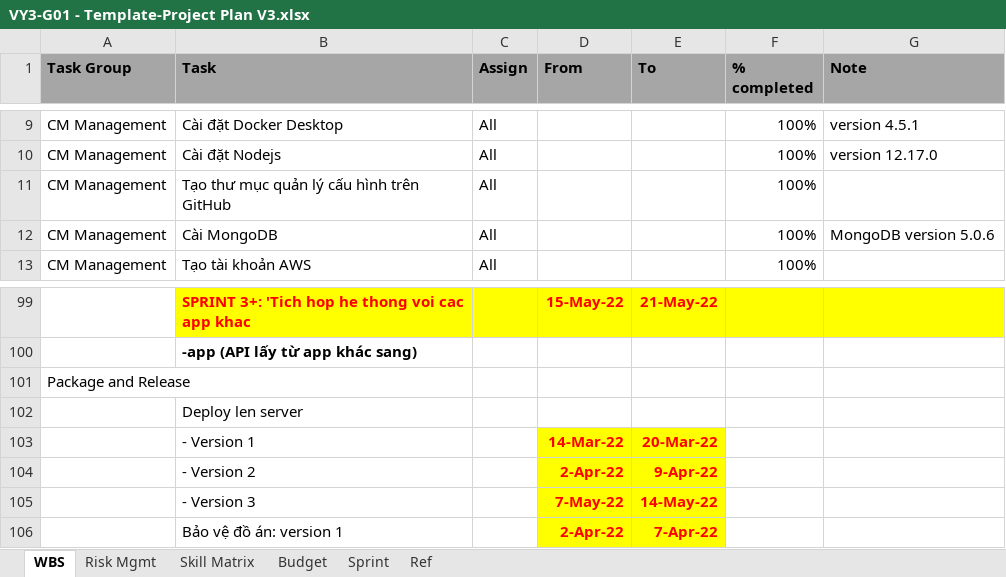
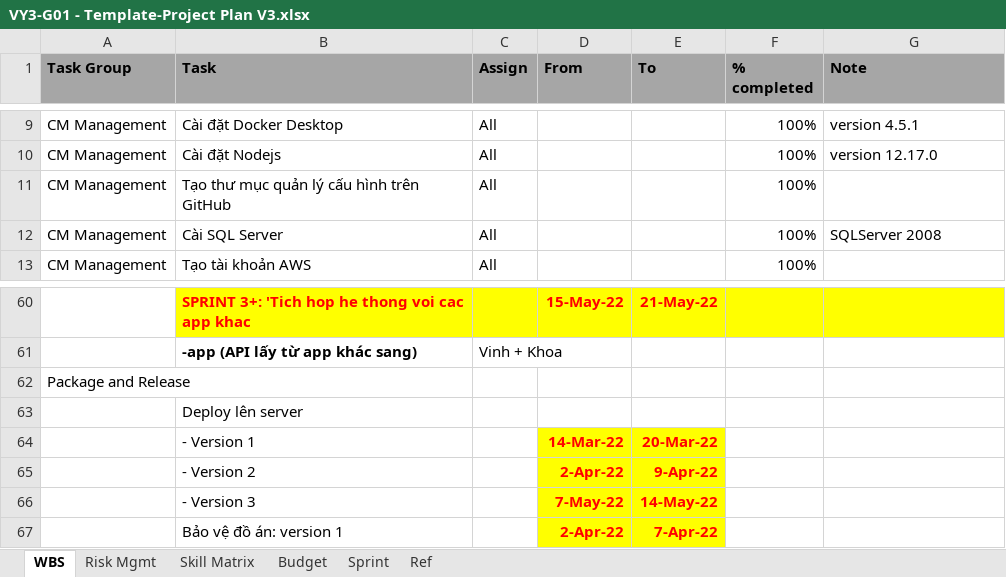
Before and after one commit to k-pham08/Profile-Traveloka, an Excel workbook: Project Management/VY3-G01 - Template-Project Plan V3.xlsx, sheet WBS, drawn as a sheet; only a part is shown, gaps mark what is left out; values as stored, in another font and other column widths than the file's, no borders; addresses are those after the commit; the diff covers the shown part only; the diff names each change by its address in the sheet, - before the commit and + after, or states it on an @@ line.

```diff
--- a/Project Management/VY3-G01 - Template-Project Plan V3.xlsx (sheet WBS)
+++ b/Project Management/VY3-G01 - Template-Project Plan V3.xlsx (sheet WBS)
-B12 (Task): Cài MongoDB
+B12 (Task): Cài SQL Server
-G12 (Note): MongoDB version 5.0.6
+G12 (Note): SQLServer 2008
-C61 (Assign): (empty)
+C61 (Assign): Vinh + Khoa
-B63 (Task): Deploy len server
+B63 (Task): Deploy lên server
```
Also changed, not shown: 4 added rows, 43 removed rows, 2 moved rows, 52 edited cells and cell formats elsewhere in this sheet, 3 other files.
